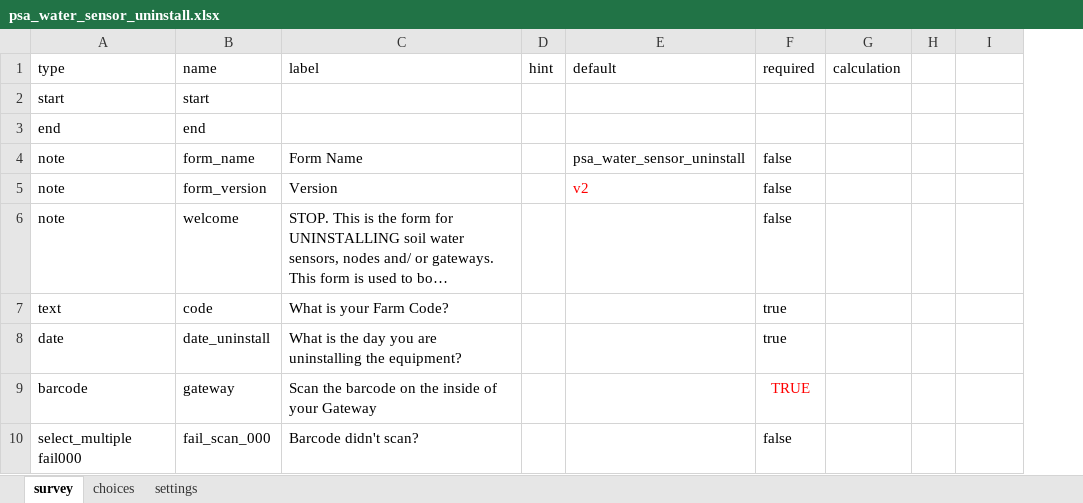
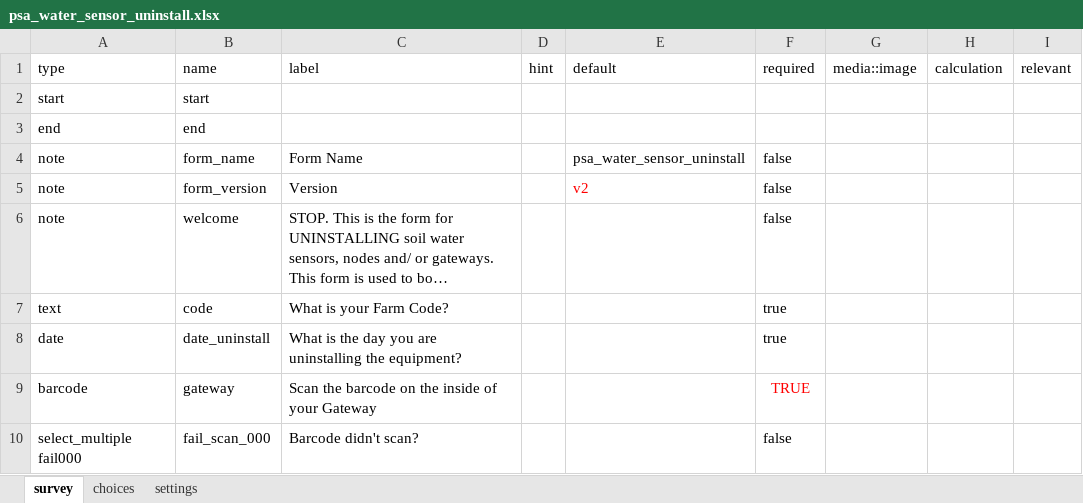
Before and after one commit to precision-sustainable-ag/Kobo, an Excel workbook: forms/psa_water_sensor_uninstall/psa_water_sensor_uninstall.xlsx, sheet survey, drawn as a sheet; only a part is shown; long unchanged cells end in …; values as stored, in another font and other column widths than the file's, no borders; removed rows and columns are numbered as before the commit, all else as after; the diff covers the shown part only; the diff names each change by its address in the sheet, - before the commit and + after, or states it on an @@ line.

```diff
--- a/forms/psa_water_sensor_uninstall/psa_water_sensor_uninstall.xlsx (sheet survey)
+++ b/forms/psa_water_sensor_uninstall/psa_water_sensor_uninstall.xlsx (sheet survey)
+column G (media::image), empty
-column H, empty
-I1: (empty)
+I1: relevant
```
Also changed, not shown: 5 edited cells elsewhere in this sheet, forms/psa_water_sensor_install/psa_water_sensor_install.xlsx, 2 other files.
